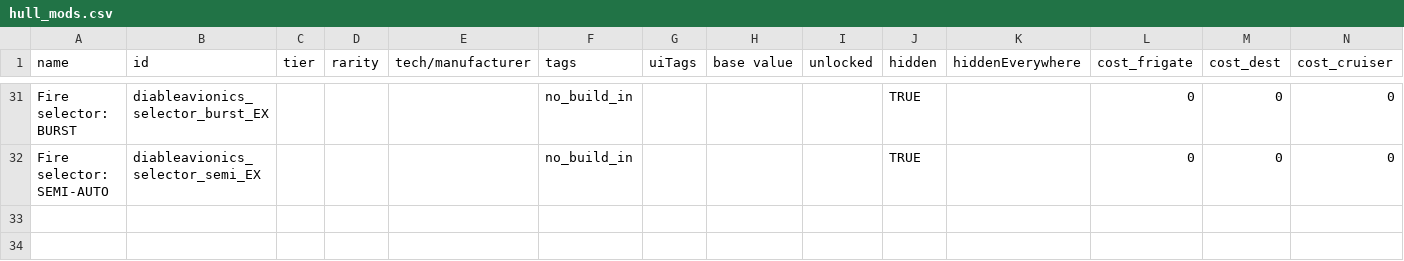
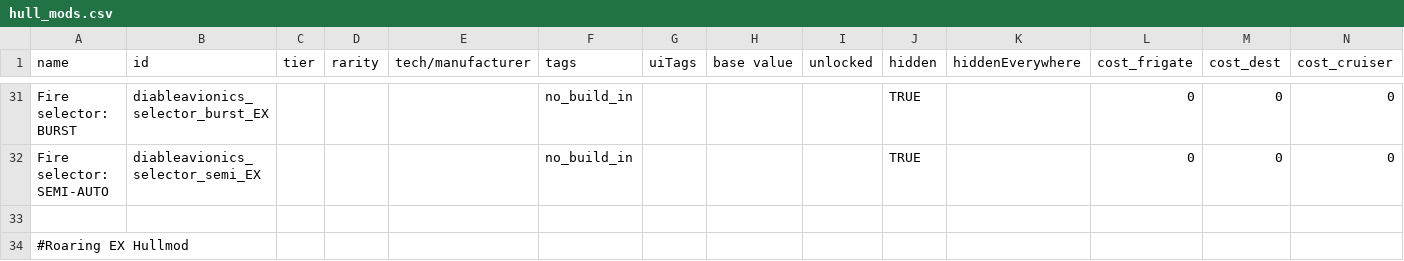
Before and after one commit to Zone51alex/JG_CER, a CSV file: data/hullmods/hull_mods.csv, drawn as a sheet; only a part is shown, gaps mark what is left out; rows hold the shown columns only; the diff covers the shown part only; the diff names each change by its address in the sheet, - before the commit and + after, or states it on an @@ line.

Commit message:
Updated the Roaring EX

```diff
--- a/data/hullmods/hull_mods.csv
+++ b/data/hullmods/hull_mods.csv
+row 33: (empty)
+row 34: #Roaring EX Hullmod
```
Also changed, not shown: 4 added rows elsewhere in this file, data/weapons/weapon_data.csv, 23 other files.
